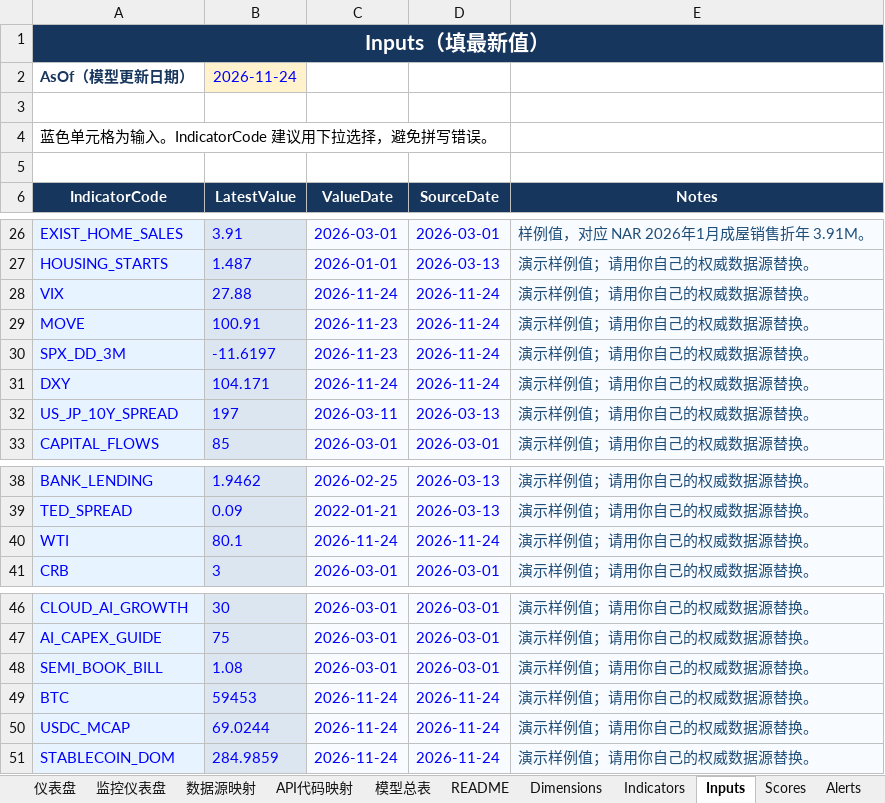
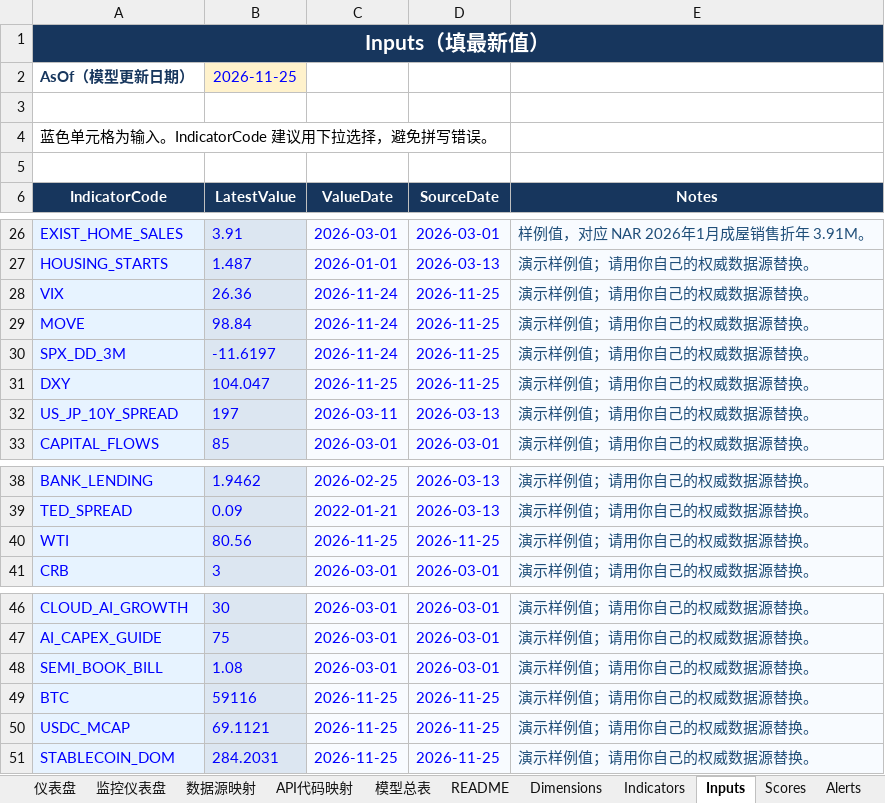
Before and after one commit to Joeyxia/MacoEcoReport, an Excel workbook: model.xlsx, sheet Inputs, drawn as a sheet; only a part is shown, gaps mark what is left out; values as stored, in another font and other column widths than the file's, no borders; the diff names each change by its address in the sheet, - before the commit and + after, or states it on an @@ line.

```diff
--- a/model.xlsx (sheet Inputs)
+++ b/model.xlsx (sheet Inputs)
-B2 (LatestValue): 2026-11-24
+B2 (LatestValue): 2026-11-25
-B28 (LatestValue): 27.88
+B28 (LatestValue): 26.36
-D28:D31 (SourceDate): 2026-11-24
+D28:D31 (SourceDate): 2026-11-25
-B29 (LatestValue): 100.91
+B29 (LatestValue): 98.84
-C29:C30 (ValueDate): 2026-11-23
+C29:C30 (ValueDate): 2026-11-24
-B31 (LatestValue): 104.171
+B31 (LatestValue): 104.047
-C31 (ValueDate): 2026-11-24
+C31 (ValueDate): 2026-11-25
-B40 (LatestValue): 80.1
+B40 (LatestValue): 80.56
-C40 (ValueDate): 2026-11-24
+C40 (ValueDate): 2026-11-25
-D40 (SourceDate): 2026-11-24
+D40 (SourceDate): 2026-11-25
-B49 (LatestValue): 59453
+B49 (LatestValue): 59116
-C49:C51 (ValueDate): 2026-11-24
+C49:C51 (ValueDate): 2026-11-25
-D49:D51 (SourceDate): 2026-11-24
+D49:D51 (SourceDate): 2026-11-25
-B50 (LatestValue): 69.0244
+B50 (LatestValue): 69.1121
-B51 (LatestValue): 284.9859
+B51 (LatestValue): 284.2031
```
